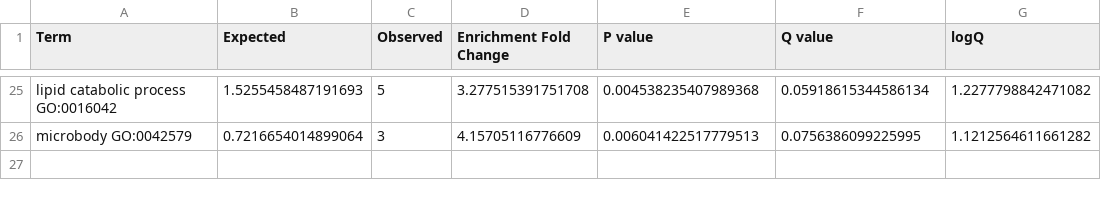
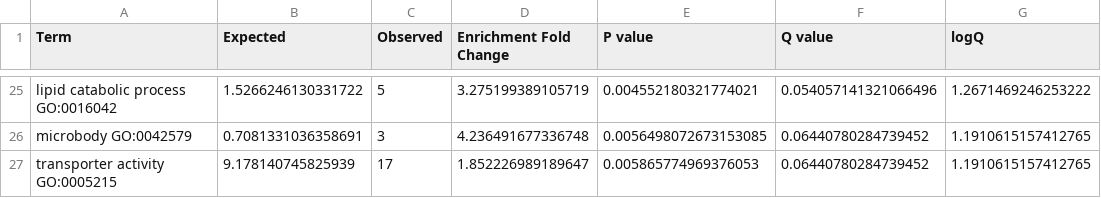
Before and after one commit to jesshill/C-elegans_Intestine_RNAseq, a CSV file: N2_L4_intestine_RNAseq/03_output/intestine/Results-sign_CeMbio_yes_CeMbio_no-comparison.csv, drawn as a sheet; only a part is shown, gaps mark what is left out; the diff covers the shown part only; the diff names each change by its address in the sheet, - before the commit and + after, or states it on an @@ line.

```diff
--- a/N2_L4_intestine_RNAseq/03_output/intestine/Results-sign_CeMbio_yes_CeMbio_no-comparison.csv
+++ b/N2_L4_intestine_RNAseq/03_output/intestine/Results-sign_CeMbio_yes_CeMbio_no-comparison.csv
-B25 (Expected): 1.5255458487191693
+B25 (Expected): 1.5266246130331722
-D25 (Enrichment Fold Change): 3.277515391751708
+D25 (Enrichment Fold Change): 3.275199389105719
-E25 (P value): 0.004538235407989368
+E25 (P value): 0.004552180321774021
-F25 (Q value): 0.05918615344586134
+F25 (Q value): 0.054057141321066496
-G25 (logQ): 1.2277798842471082
+G25 (logQ): 1.2671469246253222
-B26 (Expected): 0.7216654014899064
+B26 (Expected): 0.7081331036358691
-D26 (Enrichment Fold Change): 4.15705116776609
+D26 (Enrichment Fold Change): 4.236491677336748
-E26 (P value): 0.006041422517779513
+E26 (P value): 0.0056498072673153085
-F26 (Q value): 0.0756386099225995
+F26 (Q value): 0.06440780284739452
-G26 (logQ): 1.1212564611661282
+G26 (logQ): 1.1910615157412765
+row 27: transporter activity GO:0005215 | 9.178140745825939 | 17 | 1.852226989189647 | 0.005865774969376053 | 0.06440780284739452 | 1.1910615157412765
```
Also changed, not shown: 7 added rows, 7 removed rows and 82 edited cells elsewhere in this file, N2_L4_intestine_RNAseq/03_output/intestine/Results-sign_CeMbio_no_OP50_no-comparison.csv, N2_L4_intestine_RNAseq/03_output/intestine/Results-sign_CeMbio_yes_OP50_yes-comparison.csv, 6 other files.
